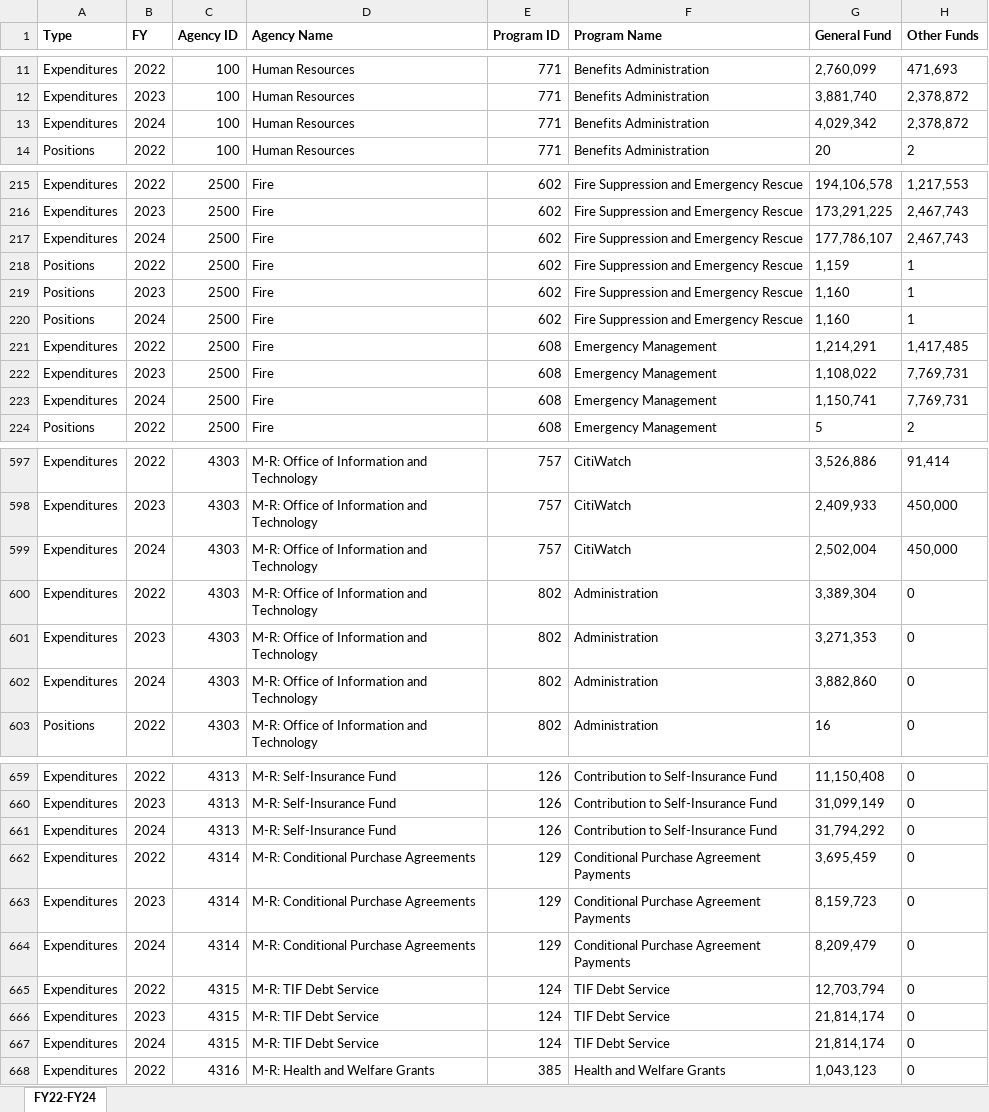
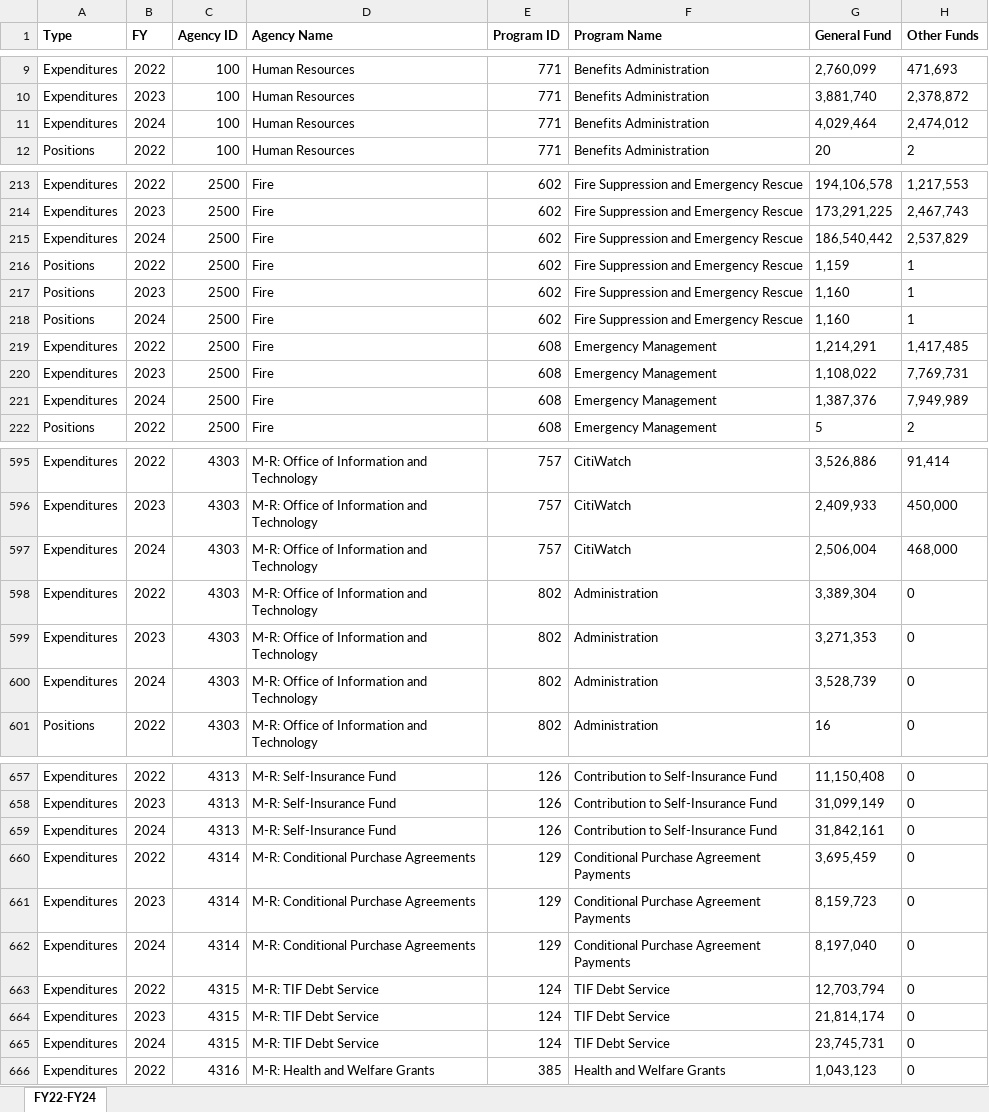
Before and after one commit to baltimorebudget/proposal_scorecard_prep, an Excel workbook: outputs/FY24 Budget Data.xlsx, sheet FY22-FY24, drawn as a sheet; only a part is shown, gaps mark what is left out; values as stored, in another font and other column widths than the file's, no borders; table styles not drawn; addresses are those after the commit; the diff covers the shown part only; the diff names each change by its address in the sheet, - before the commit and + after, or states it on an @@ line.

```diff
--- a/outputs/FY24 Budget Data.xlsx (sheet FY22-FY24)
+++ b/outputs/FY24 Budget Data.xlsx (sheet FY22-FY24)
-G11 (General Fund): 4,029,342
+G11 (General Fund): 4,029,464
-H11 (Other Funds): 2,378,872
+H11 (Other Funds): 2,474,012
-G215 (General Fund): 177,786,107
+G215 (General Fund): 186,540,442
-H215 (Other Funds): 2,467,743
+H215 (Other Funds): 2,537,829
-G221 (General Fund): 1,150,741
+G221 (General Fund): 1,387,376
-H221 (Other Funds): 7,769,731
+H221 (Other Funds): 7,949,989
-G597 (General Fund): 2,502,004
+G597 (General Fund): 2,506,004
-H597 (Other Funds): 450,000
+H597 (Other Funds): 468,000
-G600 (General Fund): 3,882,860
+G600 (General Fund): 3,528,739
-G659 (General Fund): 31,794,292
+G659 (General Fund): 31,842,161
-G662 (General Fund): 8,209,479
+G662 (General Fund): 8,197,040
-G665 (General Fund): 21,814,174
+G665 (General Fund): 23,745,731
```
Also changed, not shown: 2 removed rows and 224 edited cells elsewhere in this sheet, 2 other files.
